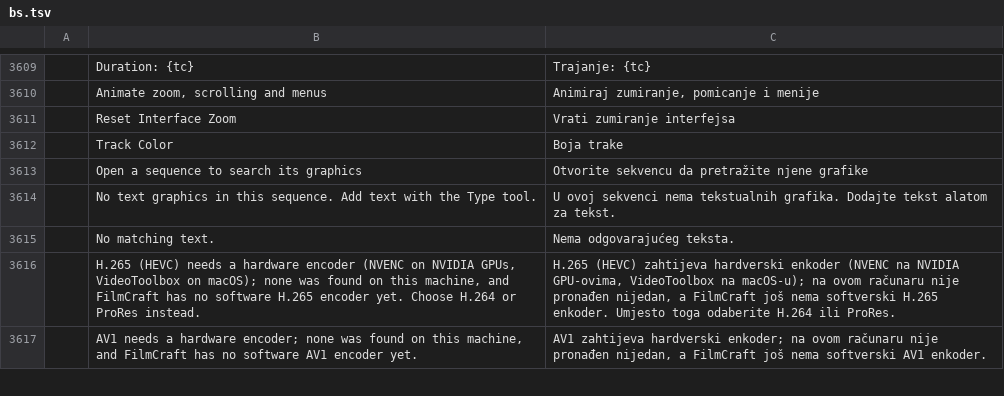
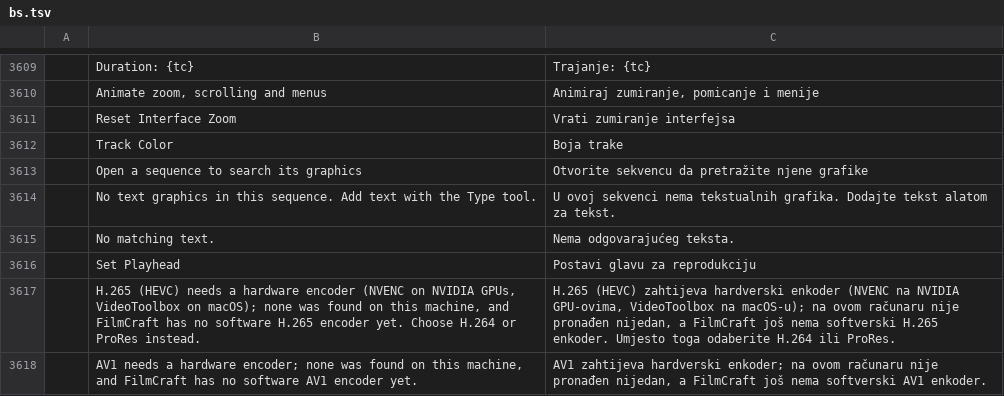
Before and after one commit to storytold/filmcraft, a TSV file: crates/ui-egui/src/i18n/bs.tsv, drawn as a sheet; only a part is shown, gaps mark what is left out.

Commit message:
i18n: add Set Playhead to the Bosnian, Czech, Polish, Swedish and Turkish catalogs
The export preview command was missing from catalogs that landed on main
after the earlier translations.

Signed-off-by: FredApps <153173854+FredApps@users.noreply.github.com>

```diff
--- a/crates/ui-egui/src/i18n/bs.tsv
+++ b/crates/ui-egui/src/i18n/bs.tsv
@@ -3615,2 +3615,3 @@
 	No matching text.	Nema odgovarajućeg teksta.
+	Set Playhead	Postavi glavu za reprodukciju
 	H.265 (HEVC) needs a hardware encoder (NVENC on NVIDIA GPUs, VideoToolbox on macOS); none was found on this machine, and FilmCraft has no software H.265 encoder yet. Choose H.264 or ProRes instead.	H.265 (HEVC) zahtijeva hardverski enkoder (NVENC na NVIDIA GPU-ovima, VideoToolbox na macOS-u); na ovom računaru nije pronađen nijedan, a FilmCraft još nema softverski H.265 enkoder. Umjesto toga odaberite H.264 ili ProRes.
```
Also changed, not shown: crates/ui-egui/src/i18n/cs.tsv, crates/ui-egui/src/i18n/pl.tsv, 2 other files.
